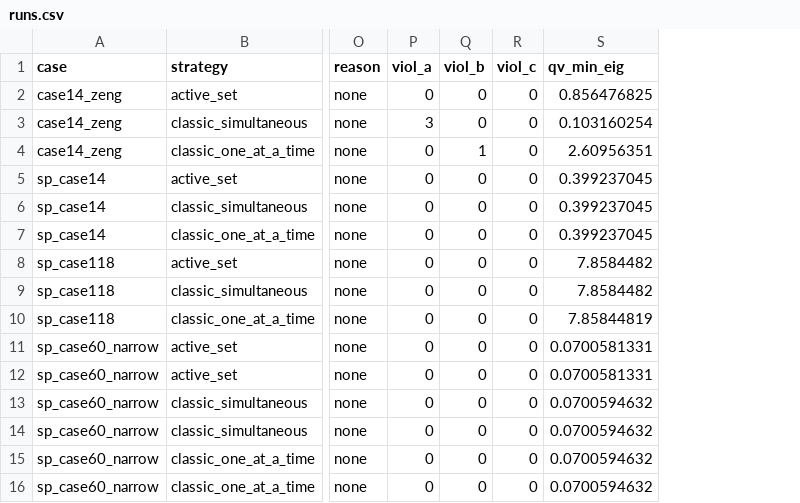
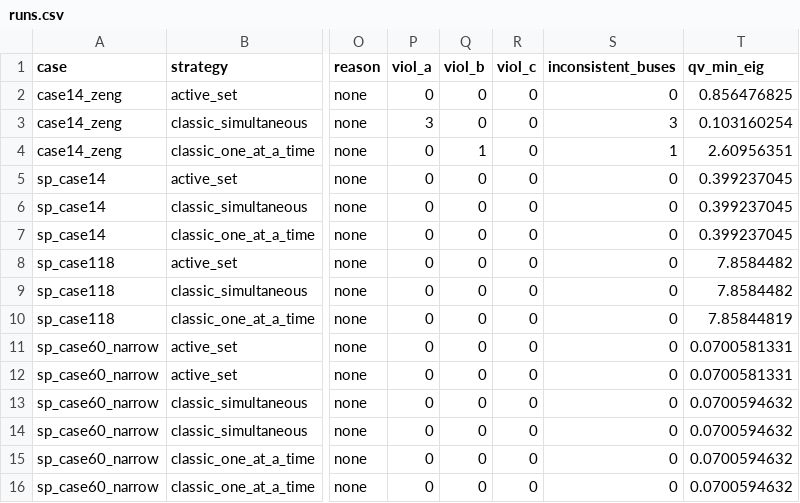
Before and after one commit to Welthulk/pvpq-study, a CSV file: results/runs.csv, drawn as a sheet; only a part is shown, gaps mark what is left out; the diff names each change by its address in the sheet, - before the commit and + after, or states it on an @@ line.

Commit message:
Count inconsistent buses per run, tighten the check tolerances and drop unproduced README notes

```diff
--- a/results/runs.csv
+++ b/results/runs.csv
+column S (inconsistent_buses), rows 2-16: 0 | 3 | 1 | 0 | 0 | 0 | 0 | 0 | 0 | 0 | 0 | 0 | 0 | 0 | 0
```
Also changed, not shown: 4 other files.
